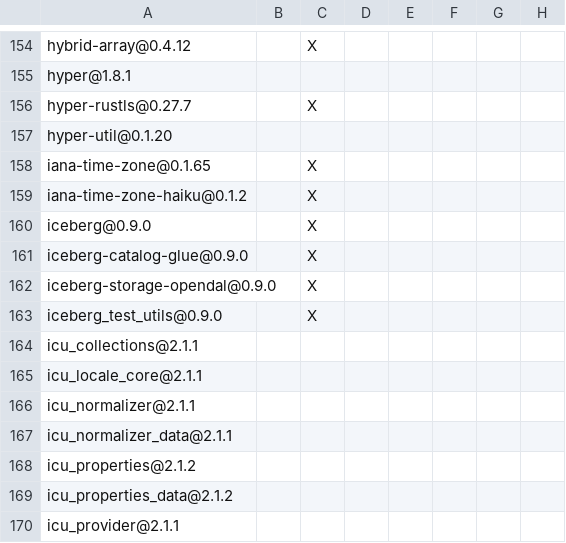
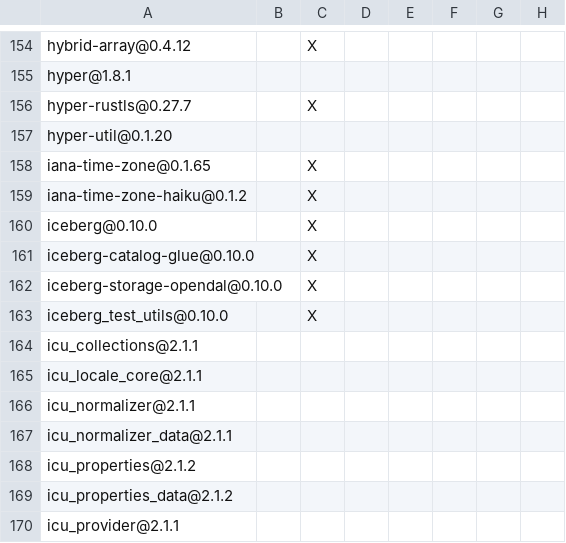
Before and after one commit to apache/iceberg-rust, a TSV file: crates/catalog/glue/DEPENDENCIES.rust.tsv, drawn as a sheet; only a part is shown, gaps mark what is left out; the diff names each change by its address in the sheet, - before the commit and + after, or states it on an @@ line.

```diff
--- a/crates/catalog/glue/DEPENDENCIES.rust.tsv
+++ b/crates/catalog/glue/DEPENDENCIES.rust.tsv
-A160: iceberg@0.9.0
+A160: iceberg@0.10.0
-A161: iceberg-catalog-glue@0.9.0
+A161: iceberg-catalog-glue@0.10.0
-A162: iceberg-storage-opendal@0.9.0
+A162: iceberg-storage-opendal@0.10.0
-A163: iceberg_test_utils@0.9.0
+A163: iceberg_test_utils@0.10.0
```
Also changed, not shown: bindings/python/DEPENDENCIES.rust.tsv, crates/catalog/hms/DEPENDENCIES.rust.tsv, 16 other files.
